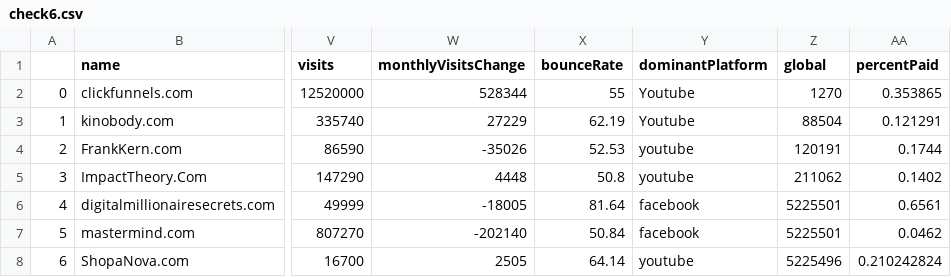
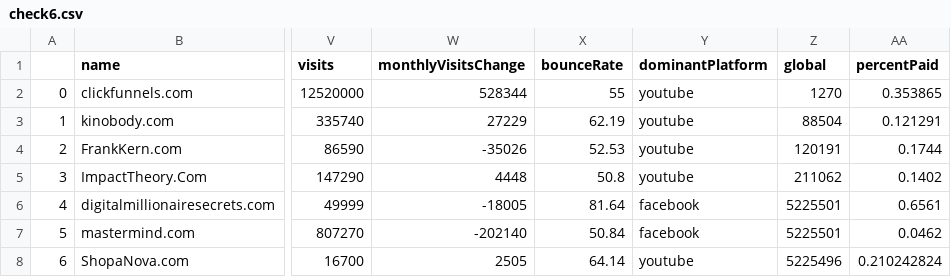
Before and after one commit to spe301/Sales-Scientist, a CSV file: datasets/check6.csv, drawn as a sheet; only a part is shown, gaps mark what is left out; the diff names each change by its address in the sheet, - before the commit and + after, or states it on an @@ line.

Commit message:
quick check

```diff
--- a/datasets/check6.csv
+++ b/datasets/check6.csv
-Y2:Y3 (dominantPlatform): Youtube
+Y2:Y3 (dominantPlatform): youtube
```
Also changed, not shown: 1 other file.
